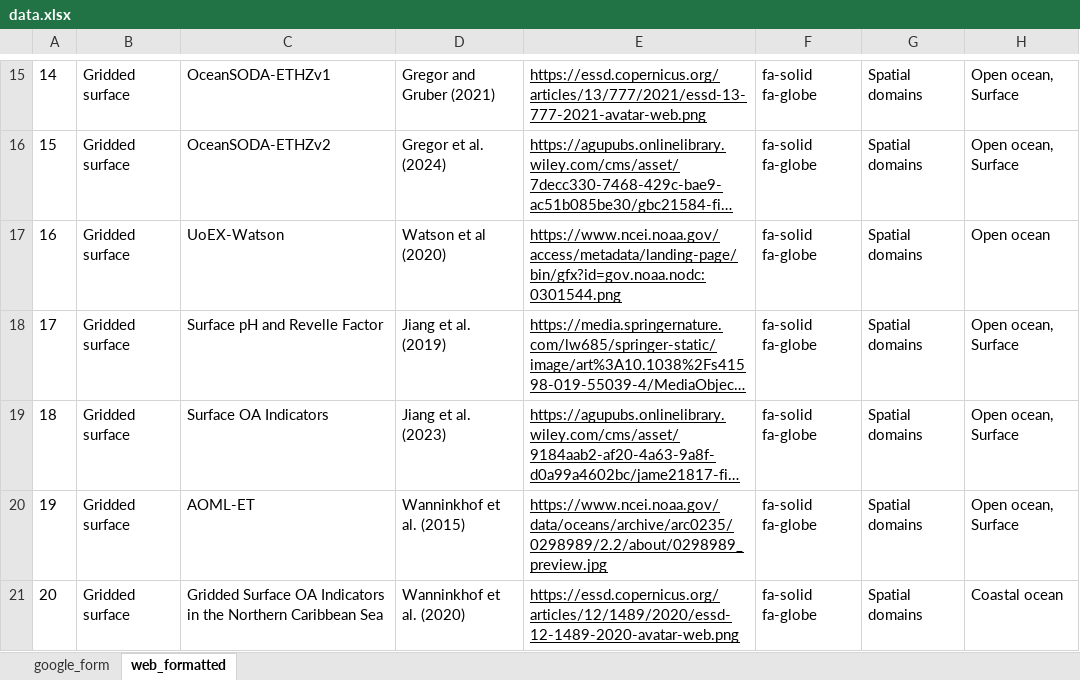
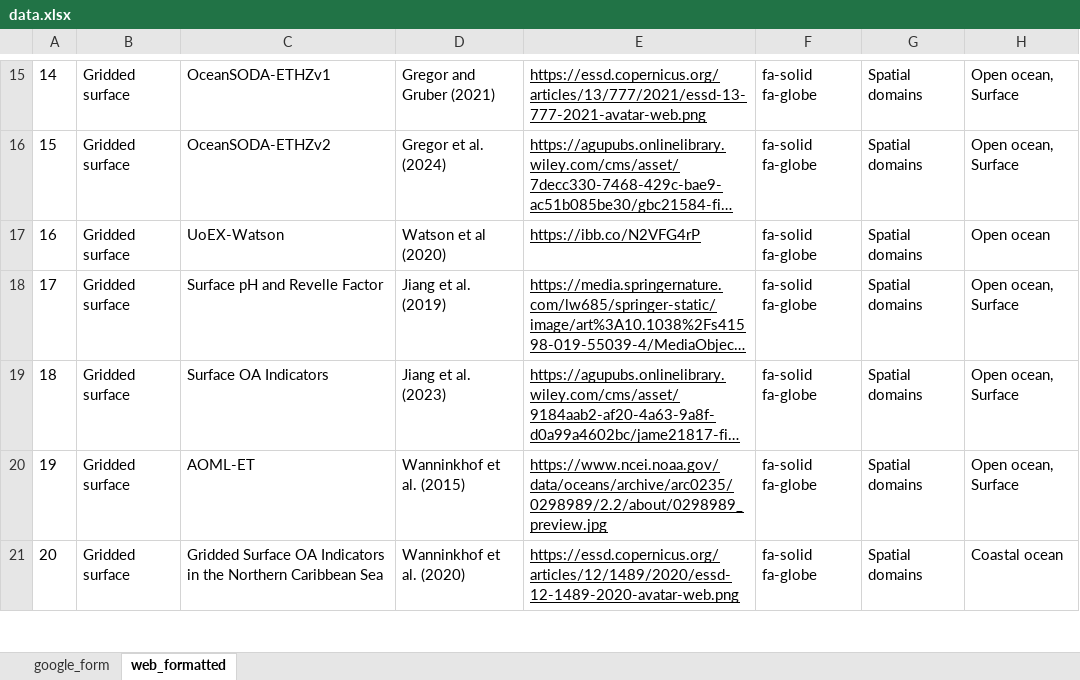
Before and after one commit to OceanCO2/co2-products, an Excel workbook: docs/data.xlsx, sheet web_formatted, drawn as a sheet; only a part is shown, gaps mark what is left out; long unchanged cells end in …; values as stored, in another font and other column widths than the file's, no borders; charts and pictures not drawn; the diff names each change by its address in the sheet, - before the commit and + after, or states it on an @@ line.

```diff
--- a/docs/data.xlsx (sheet web_formatted)
+++ b/docs/data.xlsx (sheet web_formatted)
-E17: https://www.ncei.noaa.gov/access/metadata/landing-page/bin/gfx?id=gov.noaa.nodc:0301544.png
+E17: https://ibb.co/N2VFG4rP
```
Also changed, not shown: sheet google_form.
